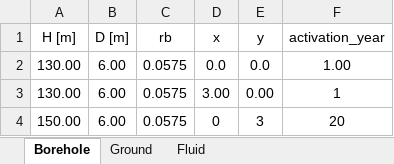
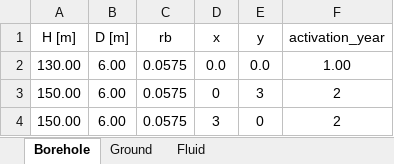
Before and after one commit to Letizia-BD/trnsys-bns, an Excel workbook: GeoInput.xlsx, sheet Borehole, drawn as a sheet; values as stored, in another font and other column widths than the file's, no borders; removed rows and columns are numbered as before the commit, all else as after; the diff names each change by its address in the sheet, - before the commit and + after, or states it on an @@ line.

```diff
--- a/GeoInput.xlsx (sheet Borehole)
+++ b/GeoInput.xlsx (sheet Borehole)
-row 3: 130.00 | 6.00 | 0.0575 | 3.00 | 0.00 | 1
-F3 (activation_year): 20
+F3 (activation_year): 2
+row 4: 150.00 | 6.00 | 0.0575 | 3 | 0 | 2
```
Also changed, not shown: 2 other files.
